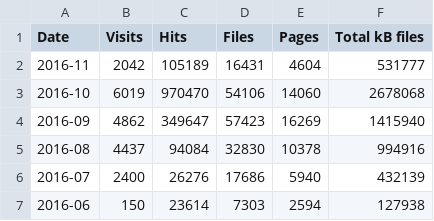
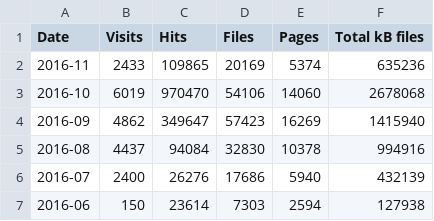
Before and after one commit to open-innovations/dashboard, a CSV file: data/web.csv, drawn as a sheet.

Commit message:
Update web log stats

```diff
--- a/data/web.csv
+++ b/data/web.csv
@@ -1,3 +1,3 @@
 Date,Visits,Hits,Files,Pages,Total kB files
-2016-11,2042,105189,16431,4604,531777
+2016-11,2433,109865,20169,5374,635236
 2016-10,6019,970470,54106,14060,2678068
```
